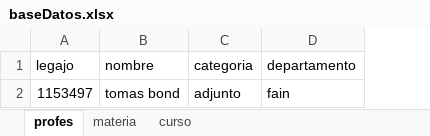
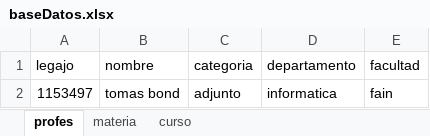
Before and after one commit to tomasbond02/adhora, an Excel workbook: baseDatos.xlsx, sheet profes, drawn as a sheet; values as stored, in another font and other column widths than the file's, no borders; the diff names each change by its address in the sheet, - before the commit and + after, or states it on an @@ line.

```diff
--- a/baseDatos.xlsx (sheet profes)
+++ b/baseDatos.xlsx (sheet profes)
+column E (facultad), row 2: fain
-D2 (departamento): fain
+D2 (departamento): informatica
```
Also changed, not shown: sheet materia, 2 other files.
